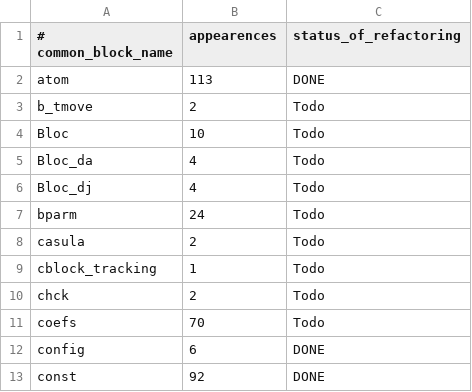
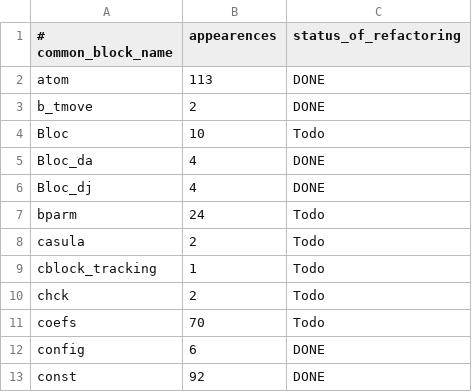
Before and after one commit to filippi-claudia/champ, a CSV file: docs/vmc_common_blocks.csv, drawn as a sheet; only a part is shown.

Commit message:
Deleting common block /Bloc_dj/ .

```diff
--- a/docs/vmc_common_blocks.csv
+++ b/docs/vmc_common_blocks.csv
@@ -2,6 +2,6 @@
 atom,113,DONE
-b_tmove,2,Todo
+b_tmove,2,DONE
 Bloc,10,Todo
-Bloc_da,4,Todo
-Bloc_dj,4,Todo
+Bloc_da,4,DONE
+Bloc_dj,4,DONE
 bparm,24,Todo
```
Also changed, not shown: 4 other files.
